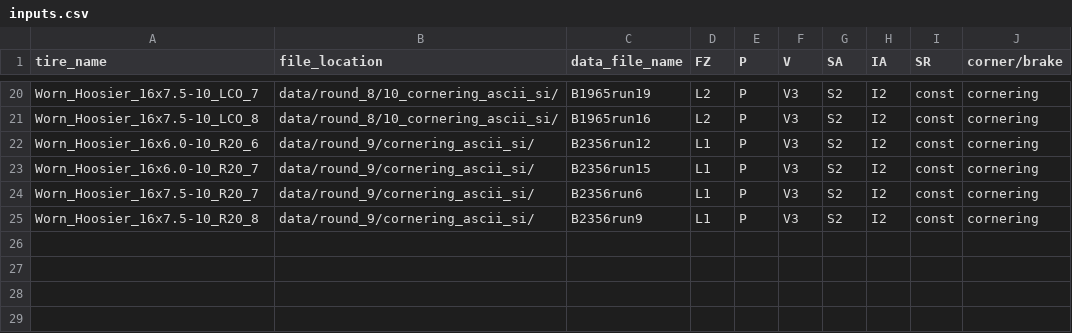
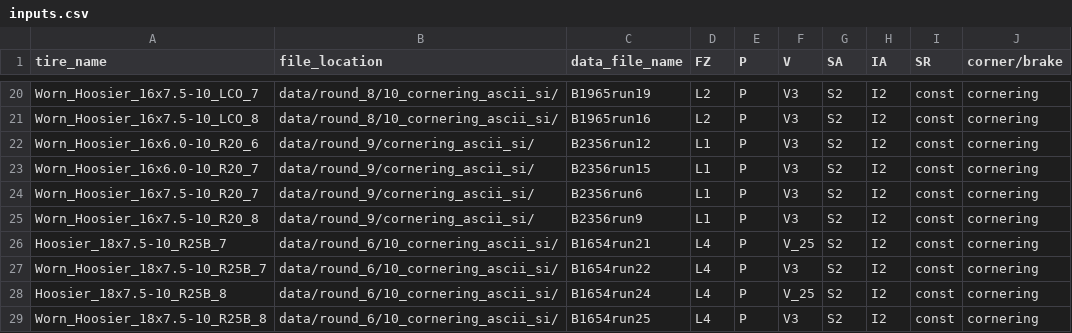
Before and after one commit to rhorvath02/tire_analysis, a CSV file: processing/inputs.csv, drawn as a sheet; only a part is shown, gaps mark what is left out.

```diff
--- a/processing/inputs.csv
+++ b/processing/inputs.csv
@@ -25 +25,5 @@ Worn_Hoosier_16x7.5-10_R20_7,data/round_9/cornering_ascii_si/,B2356run6,L1,P,V3,
 Worn_Hoosier_16x7.5-10_R20_8,data/round_9/cornering_ascii_si/,B2356run9,L1,P,V3,S2,I2,const,cornering
+Hoosier_18x7.5-10_R25B_7,data/round_6/10_cornering_ascii_si/,B1654run21,L4,P,V_25,S2,I2,const,cornering
+Worn_Hoosier_18x7.5-10_R25B_7,data/round_6/10_cornering_ascii_si/,B1654run22,L4,P,V3,S2,I2,const,cornering
+Hoosier_18x7.5-10_R25B_8,data/round_6/10_cornering_ascii_si/,B1654run24,L4,P,V_25,S2,I2,const,cornering
+Worn_Hoosier_18x7.5-10_R25B_8,data/round_6/10_cornering_ascii_si/,B1654run25,L4,P,V3,S2,I2,const,cornering
```
Also changed, not shown: 45 other files.
